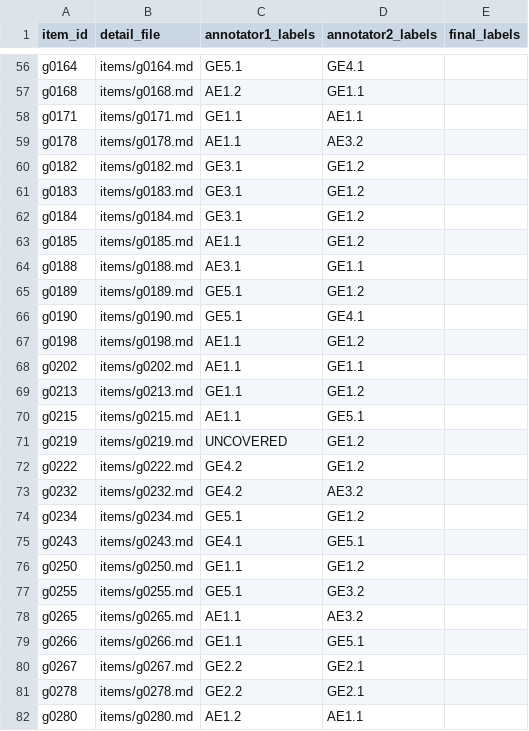
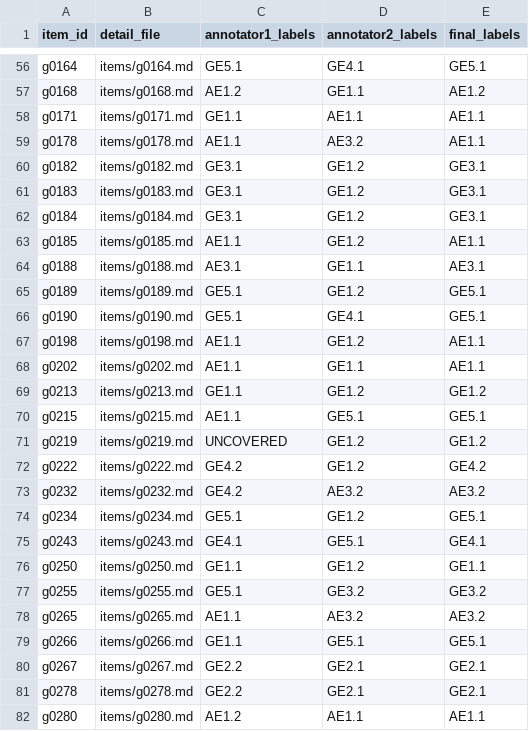
Before and after one commit to dwchoi95/aitaxo, a CSV file: human/annotation_adjudication.csv, drawn as a sheet; only a part is shown, gaps mark what is left out; the diff covers the shown part only; the diff names each change by its address in the sheet, - before the commit and + after, or states it on an @@ line.

Commit message:
Phase F: gold finalize + judge selection (RQ4)
- GoldFinalizer: merge agreed (245) + adjudicated (101) -> gold_labels.jsonl (24 leaves; top
  GE1.1/AE1.1). run.py finalize-gold.
- JudgeSelector: run each slate model over gold (provenance-blind, m=5), score vs gold by
  micro-F1/Jaccard/exact-set, pick best. run.py select-judge (--limit/--dry-run).
- LlmClient: reasoning_effort for gpt-5 judges; fix anthropic call (omit empty system, was
  400). config judge.reasoning_effort=low, max_tokens=2048. Mirrored tests; pytest 42 green.

```diff
--- a/human/annotation_adjudication.csv
+++ b/human/annotation_adjudication.csv
-E56 (final_labels): (empty)
+E56 (final_labels): GE5.1
-E57 (final_labels): (empty)
+E57 (final_labels): AE1.2
-E58:E59 (final_labels): (empty)
+E58:E59 (final_labels): AE1.1
-E60:E62 (final_labels): (empty)
+E60:E62 (final_labels): GE3.1
-E63 (final_labels): (empty)
+E63 (final_labels): AE1.1
-E64 (final_labels): (empty)
+E64 (final_labels): AE3.1
-E65:E66 (final_labels): (empty)
+E65:E66 (final_labels): GE5.1
-E67:E68 (final_labels): (empty)
+E67:E68 (final_labels): AE1.1
-E69 (final_labels): (empty)
+E69 (final_labels): GE1.2
-E70 (final_labels): (empty)
+E70 (final_labels): GE5.1
-E71 (final_labels): (empty)
+E71 (final_labels): GE1.2
-E72 (final_labels): (empty)
+E72 (final_labels): GE4.2
-E73 (final_labels): (empty)
+E73 (final_labels): AE3.2
-E74 (final_labels): (empty)
+E74 (final_labels): GE5.1
-E75 (final_labels): (empty)
+E75 (final_labels): GE4.1
-E76 (final_labels): (empty)
+E76 (final_labels): GE1.1
-E77 (final_labels): (empty)
+E77 (final_labels): GE3.2
-E78 (final_labels): (empty)
+E78 (final_labels): AE3.2
-E79 (final_labels): (empty)
+E79 (final_labels): GE5.1
-E80:E81 (final_labels): (empty)
+E80:E81 (final_labels): GE2.1
-E82 (final_labels): (empty)
+E82 (final_labels): AE1.1
```
Also changed, not shown: 74 edited cells elsewhere in this file, 11 other files.
